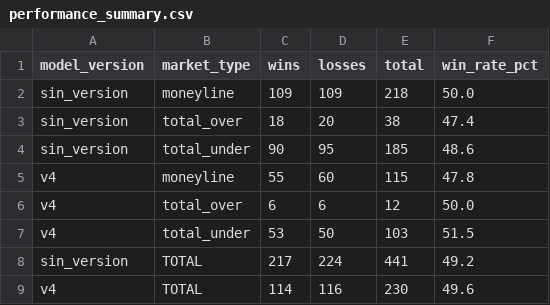
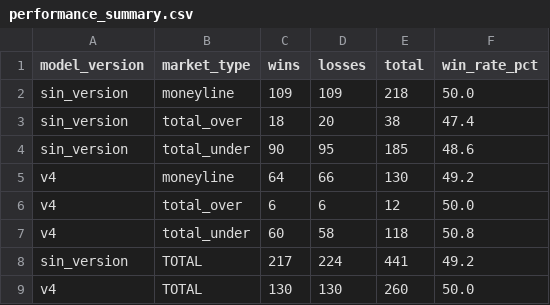
Before and after one commit to DiegoG882/MLB_BetBuilder, a CSV file: data/performance_summary.csv, drawn as a sheet; removed rows and columns are numbered as before the commit, all else as after; the diff names each change by its address in the sheet, - before the commit and + after, or states it on an @@ line.

```diff
--- a/data/performance_summary.csv
+++ b/data/performance_summary.csv
-row 5: v4 | moneyline | 55 | 60 | 115 | 47.8
+row 5: v4 | moneyline | 64 | 66 | 130 | 49.2
-row 7: v4 | total_under | 53 | 50 | 103 | 51.5
+row 7: v4 | total_under | 60 | 58 | 118 | 50.8
-row 9: v4 | TOTAL | 114 | 116 | 230 | 49.6
+row 9: v4 | TOTAL | 130 | 130 | 260 | 50.0
```
Also changed, not shown: data/picks_history.csv, 3 other files.
